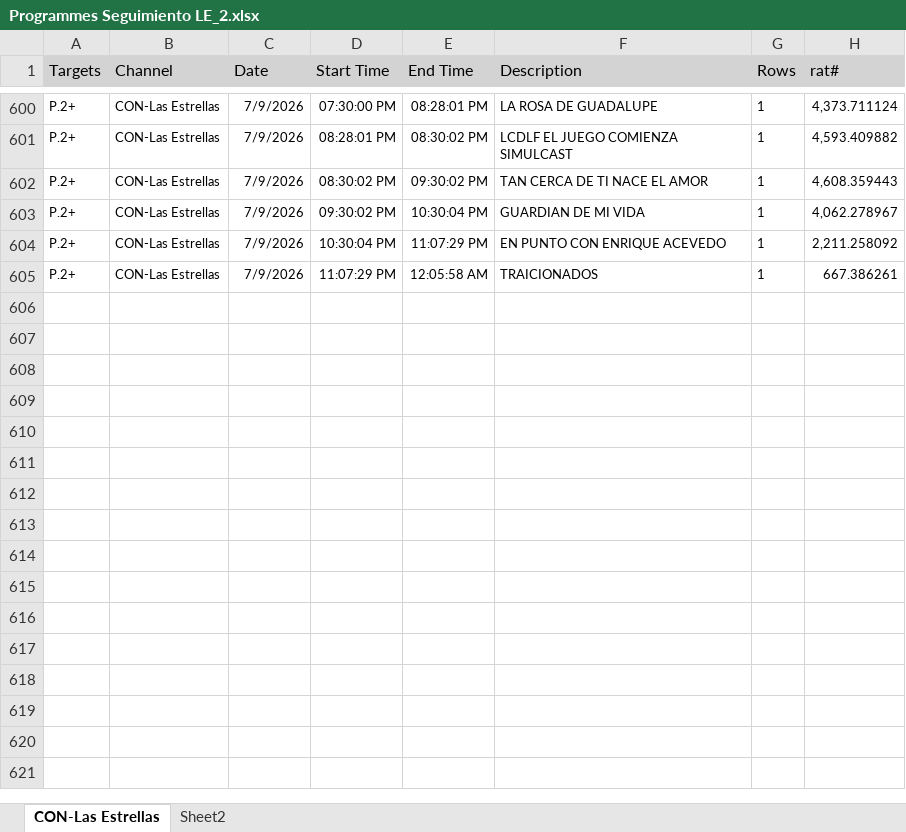
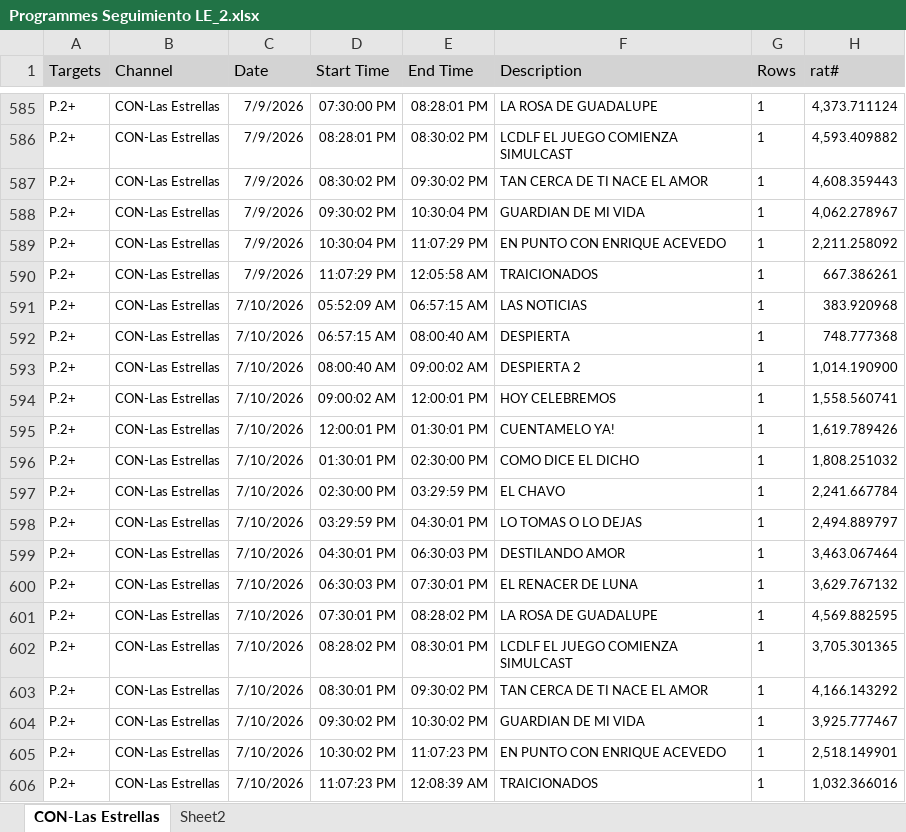
Before and after one commit to moonkey1995/Seguimiento-LE, an Excel workbook: Programmes Seguimiento LE_2.xlsx, sheet CON-Las Estrellas, drawn as a sheet; only a part is shown, gaps mark what is left out; values as stored, in another font and other column widths than the file's, no borders; the diff covers the shown part only; the diff names each change by its address in the sheet, - before the commit and + after, or states it on an @@ line.

```diff
--- a/Programmes Seguimiento LE_2.xlsx (sheet CON-Las Estrellas)
+++ b/Programmes Seguimiento LE_2.xlsx (sheet CON-Las Estrellas)
+row 591: P.2+ | CON-Las Estrellas | 7/10/2026 | 05:52:09 AM | 06:57:15 AM | LAS NOTICIAS | 1 | 383.920968
+row 592: P.2+ | CON-Las Estrellas | 7/10/2026 | 06:57:15 AM | 08:00:40 AM | DESPIERTA | 1 | 748.777368
+row 593: P.2+ | CON-Las Estrellas | 7/10/2026 | 08:00:40 AM | 09:00:02 AM | DESPIERTA 2 | 1 | 1,014.190900
+row 594: P.2+ | CON-Las Estrellas | 7/10/2026 | 09:00:02 AM | 12:00:01 PM | HOY CELEBREMOS | 1 | 1,558.560741
+row 595: P.2+ | CON-Las Estrellas | 7/10/2026 | 12:00:01 PM | 01:30:01 PM | CUENTAMELO YA! | 1 | 1,619.789426
+row 596: P.2+ | CON-Las Estrellas | 7/10/2026 | 01:30:01 PM | 02:30:00 PM | COMO DICE EL DICHO | 1 | 1,808.251032
+row 597: P.2+ | CON-Las Estrellas | 7/10/2026 | 02:30:00 PM | 03:29:59 PM | EL CHAVO | 1 | 2,241.667784
+row 598: P.2+ | CON-Las Estrellas | 7/10/2026 | 03:29:59 PM | 04:30:01 PM | LO TOMAS O LO DEJAS | 1 | 2,494.889797
+row 599: P.2+ | CON-Las Estrellas | 7/10/2026 | 04:30:01 PM | 06:30:03 PM | DESTILANDO AMOR | 1 | 3,463.067464
+row 600: P.2+ | CON-Las Estrellas | 7/10/2026 | 06:30:03 PM | 07:30:01 PM | EL RENACER DE LUNA | 1 | 3,629.767132
+row 601: P.2+ | CON-Las Estrellas | 7/10/2026 | 07:30:01 PM | 08:28:02 PM | LA ROSA DE GUADALUPE | 1 | 4,569.882595
+row 602: P.2+ | CON-Las Estrellas | 7/10/2026 | 08:28:02 PM | 08:30:01 PM | LCDLF EL JUEGO COMIENZA SIMULCAST | 1 | 3,705.301365
+row 603: P.2+ | CON-Las Estrellas | 7/10/2026 | 08:30:01 PM | 09:30:02 PM | TAN CERCA DE TI NACE EL AMOR | 1 | 4,166.143292
+row 604: P.2+ | CON-Las Estrellas | 7/10/2026 | 09:30:02 PM | 10:30:02 PM | GUARDIAN DE MI VIDA | 1 | 3,925.777467
+row 605: P.2+ | CON-Las Estrellas | 7/10/2026 | 10:30:02 PM | 11:07:23 PM | EN PUNTO CON ENRIQUE ACEVEDO | 1 | 2,518.149901
+row 606: P.2+ | CON-Las Estrellas | 7/10/2026 | 11:07:23 PM | 12:08:39 AM | TRAICIONADOS | 1 | 1,032.366016
```
Also changed, not shown: 15 removed rows elsewhere in this sheet, sheet Sheet2, Time LE Franjas_2.xlsx, 4 other files.
